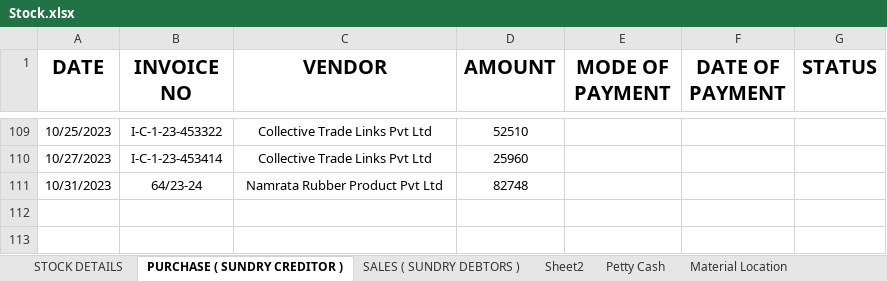
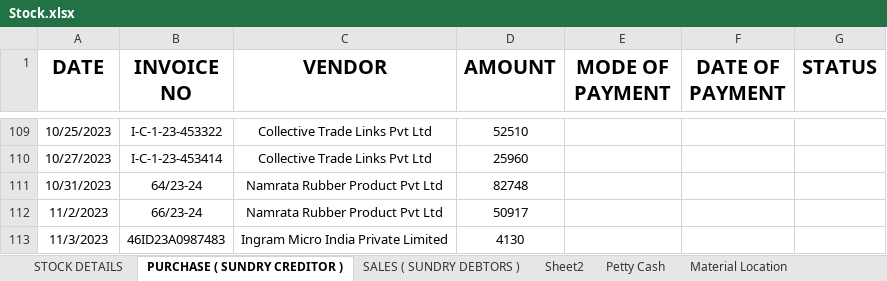
Before and after one commit to JPTechatronics/J-P-Techatronics-2023-2024, an Excel workbook: Stock.xlsx, sheet PURCHASE ( SUNDRY CREDITOR ), drawn as a sheet; only a part is shown, gaps mark what is left out; values as stored, in another font and other column widths than the file's, no borders; the diff names each change by its address in the sheet, - before the commit and + after, or states it on an @@ line.

```diff
--- a/Stock.xlsx (sheet PURCHASE ( SUNDRY CREDITOR ))
+++ b/Stock.xlsx (sheet PURCHASE ( SUNDRY CREDITOR ))
+row 112: 11/2/2023 | 66/23-24 | Namrata Rubber Product Pvt Ltd | 50917
+row 113: 11/3/2023 | 46ID23A0987483 | Ingram Micro India Private Limited | 4130
```
Also changed, not shown: sheet STOCK DETAILS, sheet Petty Cash, sheet SALES ( SUNDRY DEBTORS ).
